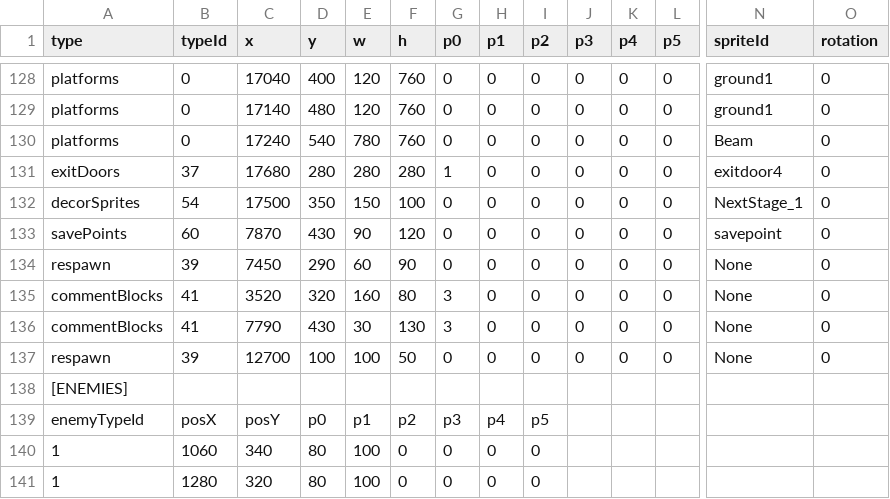
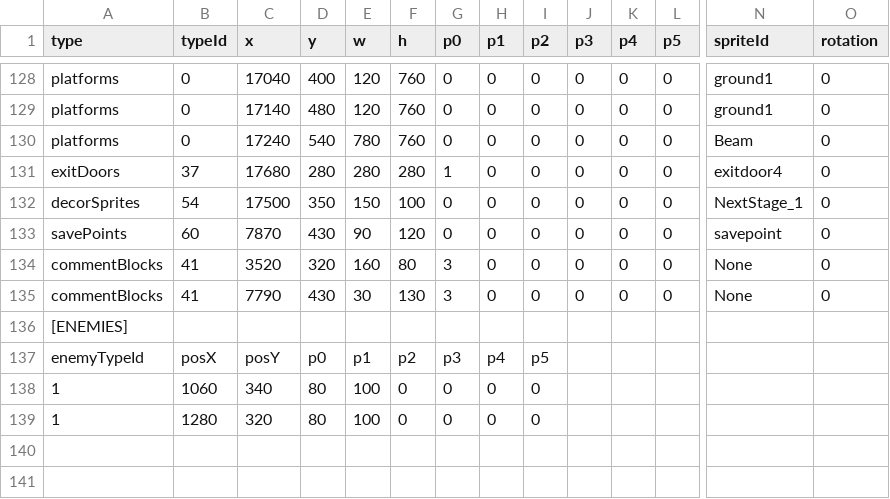
Before and after one commit to tahayuu/2Dgame_1_new, a CSV file: 2Dgame_1/data/stages/stage_edit_4.csv, drawn as a sheet; only a part is shown, gaps mark what is left out; rows hold the shown columns only; the diff names each change by its address in the sheet, - before the commit and + after, or states it on an @@ line.

```diff
--- a/2Dgame_1/data/stages/stage_edit_4.csv
+++ b/2Dgame_1/data/stages/stage_edit_4.csv
-row 134: respawn | 39 | 7450 | 290 | 60 | 90 | 0 | 0 | 0 | 0 | 0 | 0 | None | 0
-row 137: respawn | 39 | 12700 | 100 | 100 | 50 | 0 | 0 | 0 | 0 | 0 | 0 | None | 0
```
Also changed, not shown: 2Dgame_1/data/stages/stage_edit_1.csv, 2Dgame_1/data/stages/stage_edit_2.csv, 7 other files.
